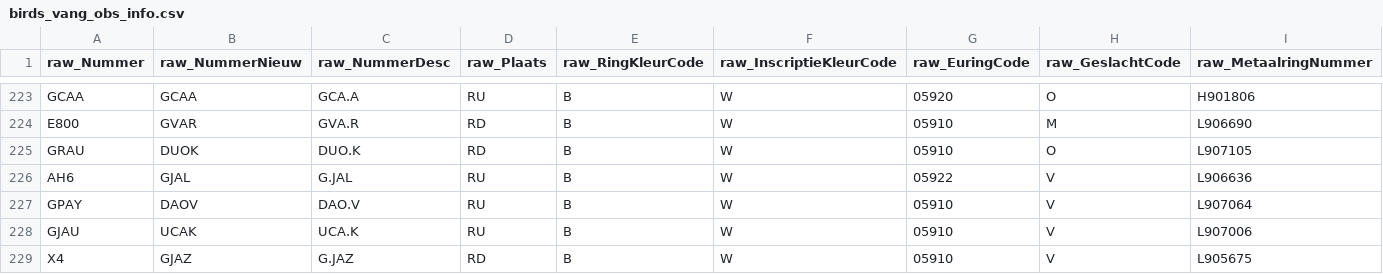
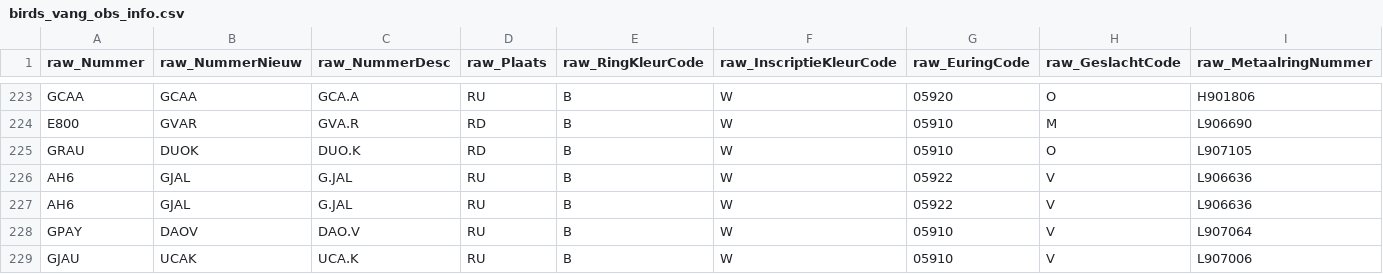
Before and after one commit to damianooldoni/sovon, a CSV file: data/interim/birds_vang_obs_info.csv, drawn as a sheet; only a part is shown, gaps mark what is left out; the shorter side is filled out with more unchanged rows; rows hold the shown columns only; the diff names each change by its address in the sheet, - before the commit and + after, or states it on an @@ line.

Commit message:
Add vangl to actions allowed (issue #22)

```diff
--- a/data/interim/birds_vang_obs_info.csv
+++ b/data/interim/birds_vang_obs_info.csv
+row 227: AH6 | GJAL | G.JAL | RU | B | W | 05922 | V | L906636
```
